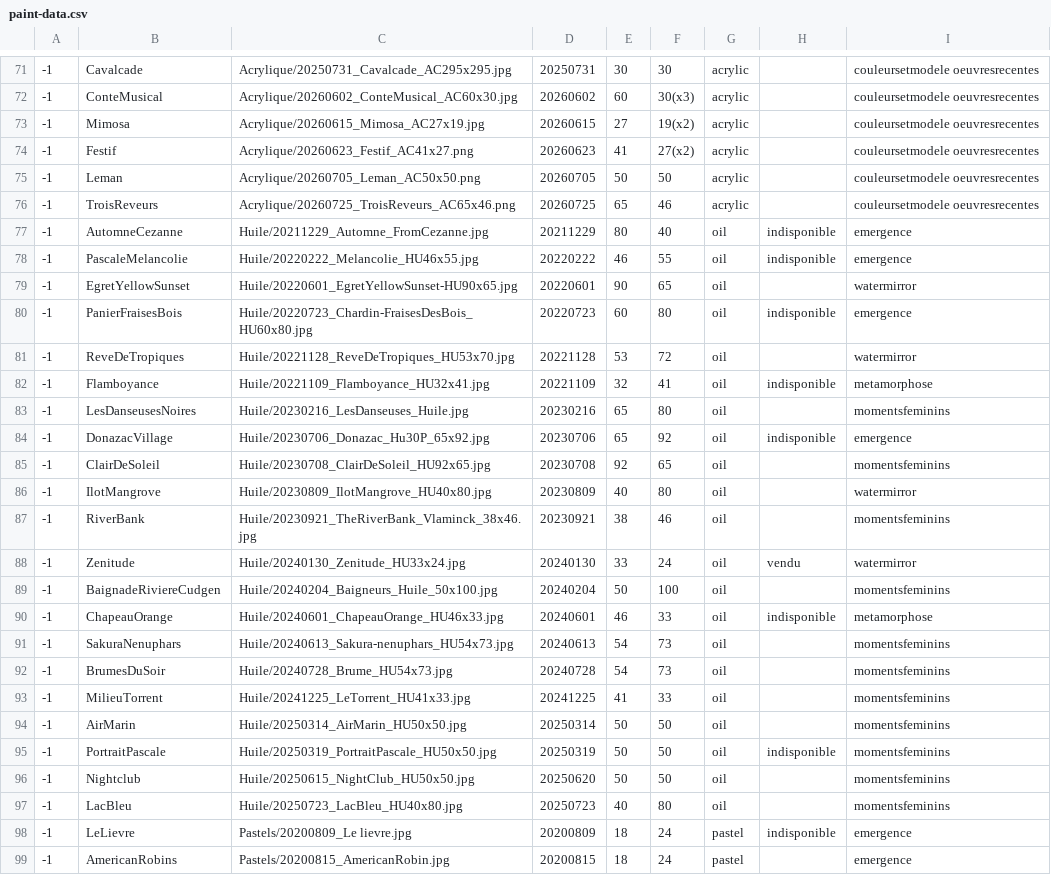
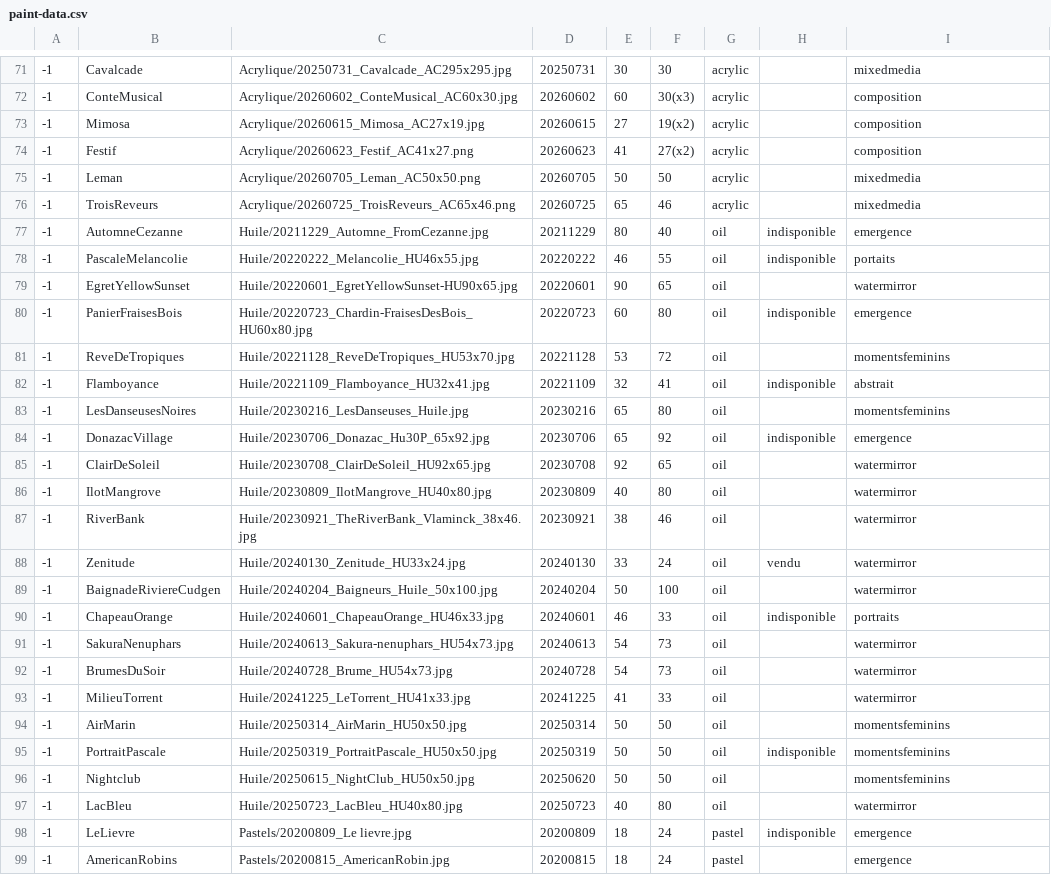
Before and after one commit to MichelEisenmann/gem-gallery, a CSV file: htdocs/public/images/paint-data.csv, drawn as a sheet; only a part is shown, gaps mark what is left out; the diff covers the shown part only.

```diff
--- a/htdocs/public/images/paint-data.csv
+++ b/htdocs/public/images/paint-data.csv
@@ -71,24 +71,24 @@
--1,Cavalcade,Acrylique/20250731_Cavalcade_AC295x295.jpg,20250731,30,30,acrylic,,couleursetmodele oeuvresrecentes
--1,ConteMusical,Acrylique/20260602_ConteMusical_AC60x30.jpg,20260602,60,30(x3),acrylic,,couleursetmodele oeuvresrecentes
--1,Mimosa,Acrylique/20260615_Mimosa_AC27x19.jpg,20260615,27,19(x2),acrylic,,couleursetmodele oeuvresrecentes
--1,Festif,Acrylique/20260623_Festif_AC41x27.png,20260623,41,27(x2),acrylic,,couleursetmodele oeuvresrecentes
--1,Leman,Acrylique/20260705_Leman_AC50x50.png,20260705,50,50,acrylic,,couleursetmodele oeuvresrecentes
--1,TroisReveurs,Acrylique/20260725_TroisReveurs_AC65x46.png,20260725,65,46,acrylic,,couleursetmodele oeuvresrecentes
+-1,Cavalcade,Acrylique/20250731_Cavalcade_AC295x295.jpg,20250731,30,30,acrylic,,mixedmedia
+-1,ConteMusical,Acrylique/20260602_ConteMusical_AC60x30.jpg,20260602,60,30(x3),acrylic,,composition
+-1,Mimosa,Acrylique/20260615_Mimosa_AC27x19.jpg,20260615,27,19(x2),acrylic,,composition
+-1,Festif,Acrylique/20260623_Festif_AC41x27.png,20260623,41,27(x2),acrylic,,composition
+-1,Leman,Acrylique/20260705_Leman_AC50x50.png,20260705,50,50,acrylic,,mixedmedia
+-1,TroisReveurs,Acrylique/20260725_TroisReveurs_AC65x46.png,20260725,65,46,acrylic,,mixedmedia
 -1,AutomneCezanne,Huile/20211229_Automne_FromCezanne.jpg,20211229,80,40,oil,indisponible,emergence
--1,PascaleMelancolie,Huile/20220222_Melancolie_HU46x55.jpg,20220222,46,55,oil,indisponible,emergence
+-1,PascaleMelancolie,Huile/20220222_Melancolie_HU46x55.jpg,20220222,46,55,oil,indisponible,portaits
 -1,EgretYellowSunset,Huile/20220601_EgretYellowSunset-HU90x65.jpg,20220601,90,65,oil,,watermirror
 -1,PanierFraisesBois,Huile/20220723_Chardin-FraisesDesBois_HU60x80.jpg,20220723,60,80,oil,indisponible,emergence
--1,ReveDeTropiques,Huile/20221128_ReveDeTropiques_HU53x70.jpg,20221128,53,72,oil,,watermirror
--1,Flamboyance,Huile/20221109_Flamboyance_HU32x41.jpg,20221109,32,41,oil,indisponible,metamorphose
+-1,ReveDeTropiques,Huile/20221128_ReveDeTropiques_HU53x70.jpg,20221128,53,72,oil,,momentsfeminins
+-1,Flamboyance,Huile/20221109_Flamboyance_HU32x41.jpg,20221109,32,41,oil,indisponible,abstrait
 -1,LesDanseusesNoires,Huile/20230216_LesDanseuses_Huile.jpg,20230216,65,80,oil,,momentsfeminins
 -1,DonazacVillage,Huile/20230706_Donazac_Hu30P_65x92.jpg,20230706,65,92,oil,indisponible,emergence
--1,ClairDeSoleil,Huile/20230708_ClairDeSoleil_HU92x65.jpg,20230708,92,65,oil,,momentsfeminins
+-1,ClairDeSoleil,Huile/20230708_ClairDeSoleil_HU92x65.jpg,20230708,92,65,oil,,watermirror
 -1,IlotMangrove,Huile/20230809_IlotMangrove_HU40x80.jpg,20230809,40,80,oil,,watermirror
--1,RiverBank,Huile/20230921_TheRiverBank_Vlaminck_38x46.jpg,20230921,38,46,oil,,momentsfeminins
+-1,RiverBank,Huile/20230921_TheRiverBank_Vlaminck_38x46.jpg,20230921,38,46,oil,,watermirror
 -1,Zenitude,Huile/20240130_Zenitude_HU33x24.jpg,20240130,33,24,oil,vendu,watermirror
--1,BaignadeRiviereCudgen,Huile/20240204_Baigneurs_Huile_50x100.jpg,20240204,50,100,oil,,momentsfeminins
--1,ChapeauOrange,Huile/20240601_ChapeauOrange_HU46x33.jpg,20240601,46,33,oil,indisponible,metamorphose
--1,SakuraNenuphars,Huile/20240613_Sakura-nenuphars_HU54x73.jpg,20240613,54,73,oil,,momentsfeminins
--1,BrumesDuSoir,Huile/20240728_Brume_HU54x73.jpg,20240728,54,73,oil,,momentsfeminins
--1,MilieuTorrent,Huile/20241225_LeTorrent_HU41x33.jpg,20241225,41,33,oil,,momentsfeminins
+-1,BaignadeRiviereCudgen,Huile/20240204_Baigneurs_Huile_50x100.jpg,20240204,50,100,oil,,watermirror
+-1,ChapeauOrange,Huile/20240601_ChapeauOrange_HU46x33.jpg,20240601,46,33,oil,indisponible,portraits
+-1,SakuraNenuphars,Huile/20240613_Sakura-nenuphars_HU54x73.jpg,20240613,54,73,oil,,watermirror
+-1,BrumesDuSoir,Huile/20240728_Brume_HU54x73.jpg,20240728,54,73,oil,,watermirror
+-1,MilieuTorrent,Huile/20241225_LeTorrent_HU41x33.jpg,20241225,41,33,oil,,watermirror
 -1,AirMarin,Huile/20250314_AirMarin_HU50x50.jpg,20250314,50,50,oil,,momentsfeminins
@@ -96,3 +96,3 @@
 -1,Nightclub,Huile/20250615_NightClub_HU50x50.jpg,20250620,50,50,oil,,momentsfeminins
--1,LacBleu,Huile/20250723_LacBleu_HU40x80.jpg,20250723,40,80,oil,,momentsfeminins
+-1,LacBleu,Huile/20250723_LacBleu_HU40x80.jpg,20250723,40,80,oil,,watermirror
 -1,LeLievre,Pastels/20200809_Le lievre.jpg,20200809,18,24,pastel,indisponible,emergence
```
Also changed, not shown: 43 edited cells elsewhere in this file.
